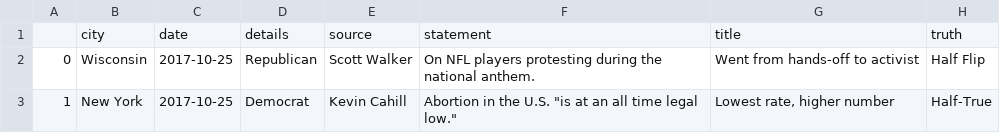
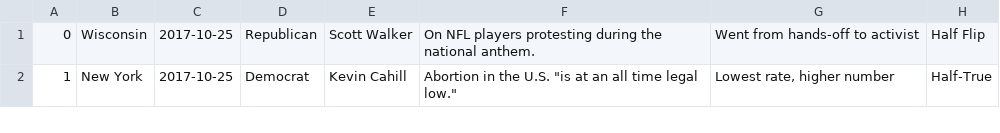
Before and after one commit to ramp-kits/fake_news, a CSV file: data/test.csv, drawn as a sheet; only a part is shown.

Commit message:
part of notebook, modified data

```diff
--- a/data/test.csv
+++ b/data/test.csv
@@ -1,2 +1 @@
-	city	date	details	source	statement	title	truth
 0	Wisconsin	2017-10-25	Republican	Scott Walker	"On NFL players protesting during the national anthem.
```
Also changed, not shown: 3 other files.
